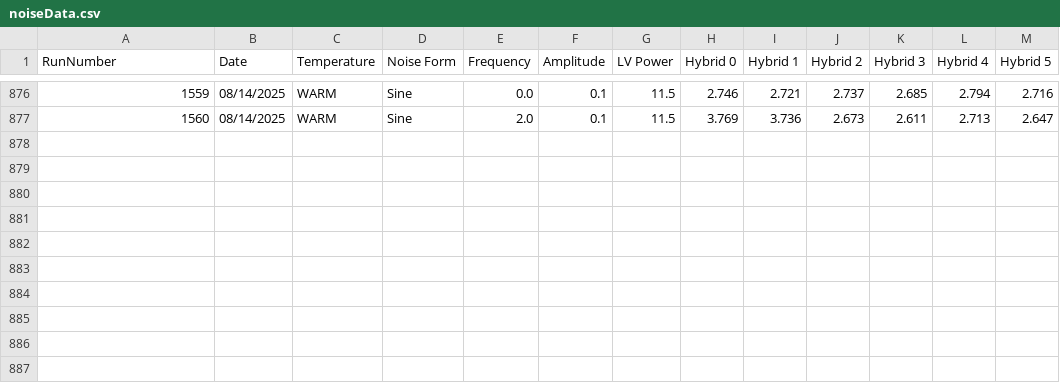
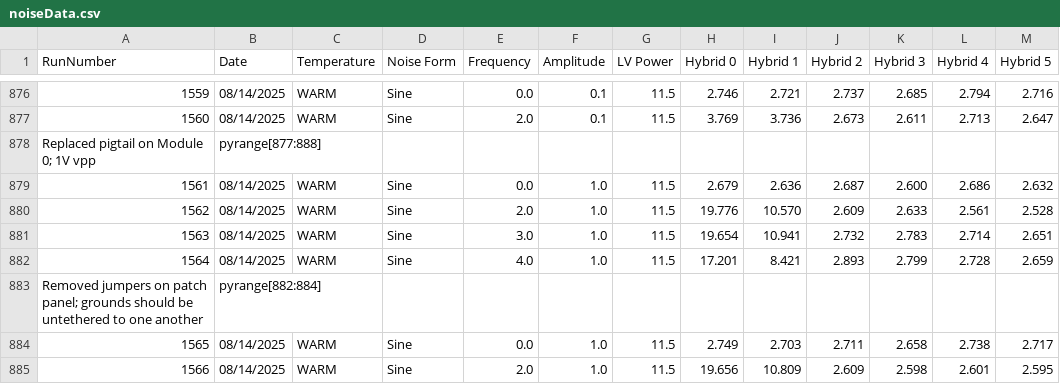
Before and after one commit to cosbyc/OT_noise_data, a CSV file: noiseData.csv, drawn as a sheet; only a part is shown, gaps mark what is left out; the diff names each change by its address in the sheet, - before the commit and + after, or states it on an @@ line.

Commit message:
Adding runs: Removed jumpers on patch panel; grounds should be untethered to one another

```diff
--- a/noiseData.csv
+++ b/noiseData.csv
+row 878: Replaced pigtail on Module 0; 1V vpp | pyrange[877:888]
+row 879: 1561 | 08/14/2025 | WARM | Sine | 0.0 | 1.0 | 11.5 | 2.679 | 2.636 | 2.687 | 2.600 | 2.686 | 2.632
+row 880: 1562 | 08/14/2025 | WARM | Sine | 2.0 | 1.0 | 11.5 | 19.776 | 10.570 | 2.609 | 2.633 | 2.561 | 2.528
+row 881: 1563 | 08/14/2025 | WARM | Sine | 3.0 | 1.0 | 11.5 | 19.654 | 10.941 | 2.732 | 2.783 | 2.714 | 2.651
+row 882: 1564 | 08/14/2025 | WARM | Sine | 4.0 | 1.0 | 11.5 | 17.201 | 8.421 | 2.893 | 2.799 | 2.728 | 2.659
+row 883: Removed jumpers on patch panel; grounds should be untethered to one another | pyrange[882:884]
+row 884: 1565 | 08/14/2025 | WARM | Sine | 0.0 | 1.0 | 11.5 | 2.749 | 2.703 | 2.711 | 2.658 | 2.738 | 2.717
+row 885: 1566 | 08/14/2025 | WARM | Sine | 2.0 | 1.0 | 11.5 | 19.656 | 10.809 | 2.609 | 2.598 | 2.601 | 2.595
```
